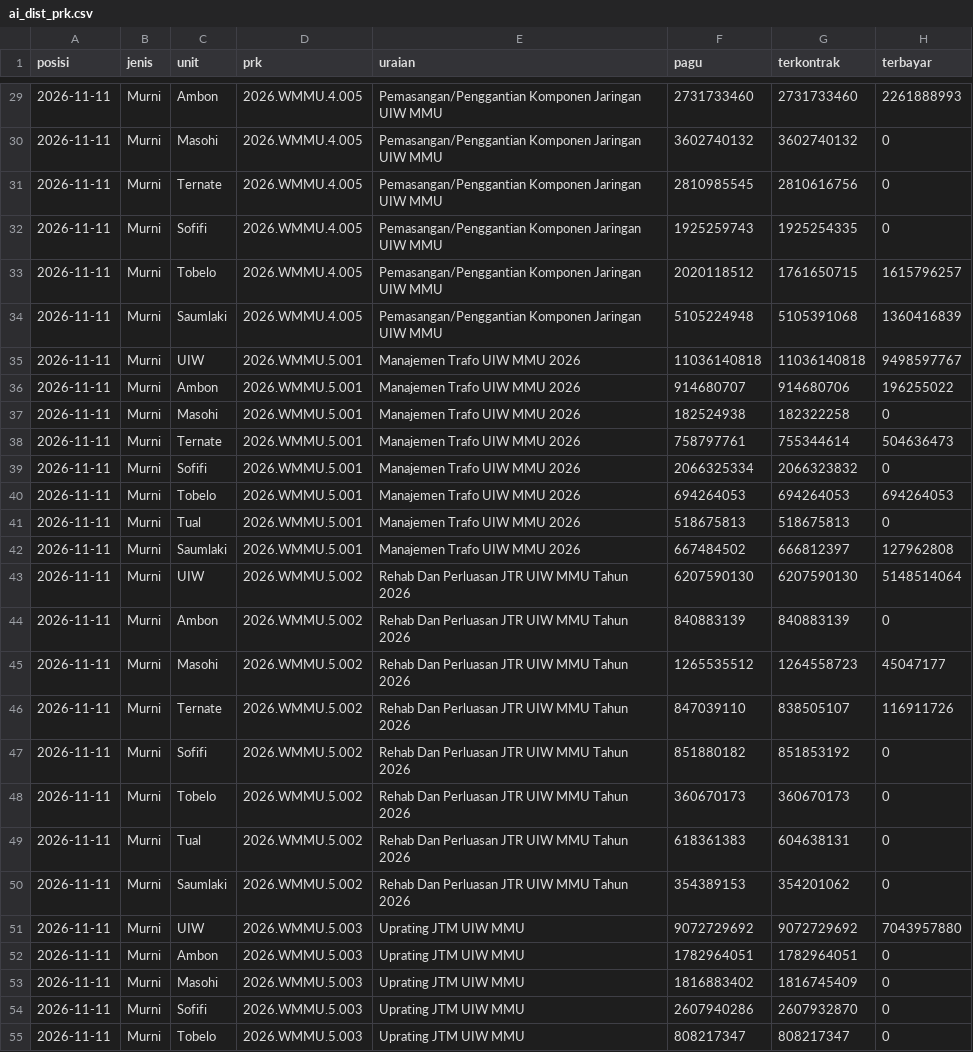
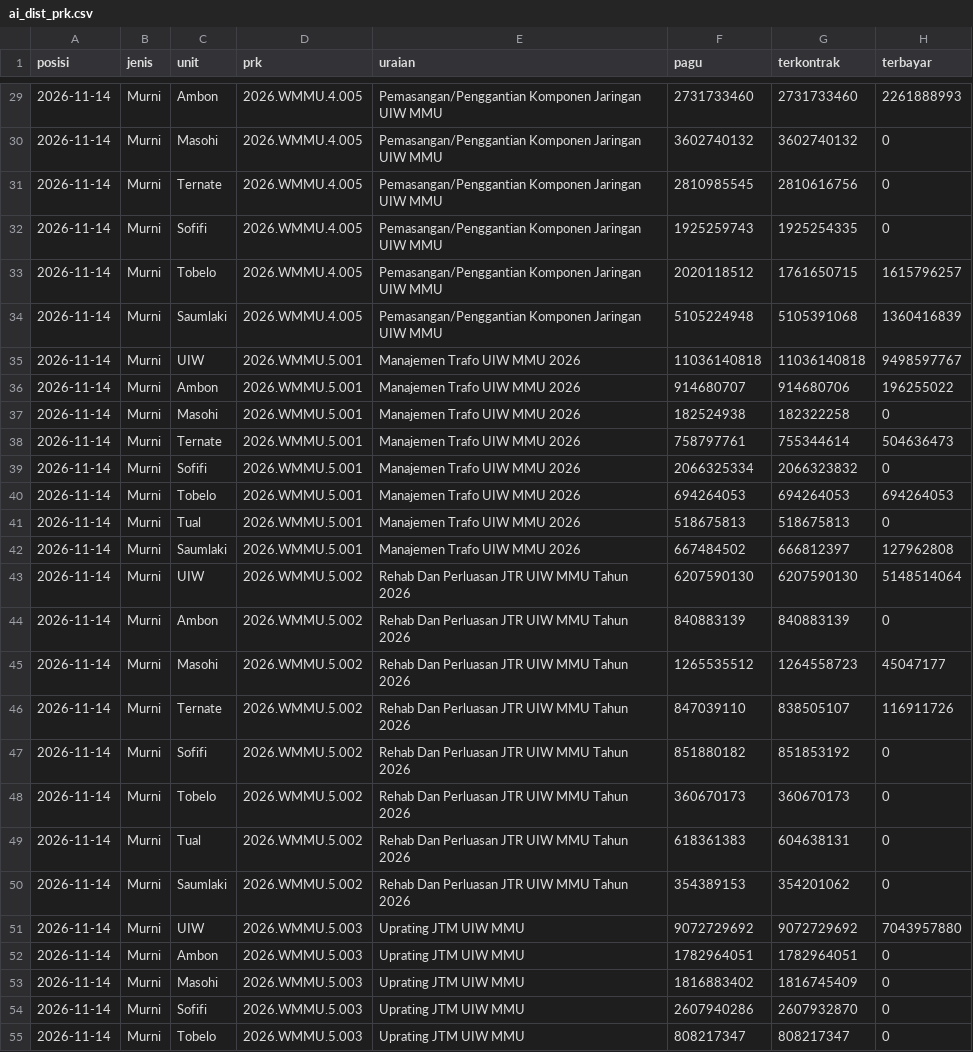
Before and after one commit to zuhal99/Dashboard-TND-UIW-MMU, a CSV file: data/ai_dist_prk.csv, drawn as a sheet; only a part is shown, gaps mark what is left out; the diff covers the shown part only.

```diff
--- a/data/ai_dist_prk.csv
+++ b/data/ai_dist_prk.csv
@@ -29,27 +29,27 @@ posisi,jenis,unit,prk,uraian,pagu,terkontrak,terbayar
-2026-11-11,Murni,Ambon,2026.WMMU.4.005,Pemasangan/Penggantian Komponen Jaringan UIW MMU,2731733460,2731733460,2261888993
-2026-11-11,Murni,Masohi,2026.WMMU.4.005,Pemasangan/Penggantian Komponen Jaringan UIW MMU,3602740132,3602740132,0
-2026-11-11,Murni,Ternate,2026.WMMU.4.005,Pemasangan/Penggantian Komponen Jaringan UIW MMU,2810985545,2810616756,0
-2026-11-11,Murni,Sofifi,2026.WMMU.4.005,Pemasangan/Penggantian Komponen Jaringan UIW MMU,1925259743,1925254335,0
-2026-11-11,Murni,Tobelo,2026.WMMU.4.005,Pemasangan/Penggantian Komponen Jaringan UIW MMU,2020118512,1761650715,1615796257
-2026-11-11,Murni,Saumlaki,2026.WMMU.4.005,Pemasangan/Penggantian Komponen Jaringan UIW MMU,5105224948,5105391068,1360416839
-2026-11-11,Murni,UIW,2026.WMMU.5.001,Manajemen Trafo UIW MMU 2026,11036140818,11036140818,9498597767
-2026-11-11,Murni,Ambon,2026.WMMU.5.001,Manajemen Trafo UIW MMU 2026,914680707,914680706,196255022
-2026-11-11,Murni,Masohi,2026.WMMU.5.001,Manajemen Trafo UIW MMU 2026,182524938,182322258,0
-2026-11-11,Murni,Ternate,2026.WMMU.5.001,Manajemen Trafo UIW MMU 2026,758797761,755344614,504636473
-2026-11-11,Murni,Sofifi,2026.WMMU.5.001,Manajemen Trafo UIW MMU 2026,2066325334,2066323832,0
-2026-11-11,Murni,Tobelo,2026.WMMU.5.001,Manajemen Trafo UIW MMU 2026,694264053,694264053,694264053
-2026-11-11,Murni,Tual,2026.WMMU.5.001,Manajemen Trafo UIW MMU 2026,518675813,518675813,0
-2026-11-11,Murni,Saumlaki,2026.WMMU.5.001,Manajemen Trafo UIW MMU 2026,667484502,666812397,127962808
-2026-11-11,Murni,UIW,2026.WMMU.5.002,Rehab Dan Perluasan JTR UIW MMU Tahun 2026,6207590130,6207590130,5148514064
-2026-11-11,Murni,Ambon,2026.WMMU.5.002,Rehab Dan Perluasan JTR UIW MMU Tahun 2026,840883139,840883139,0
-2026-11-11,Murni,Masohi,2026.WMMU.5.002,Rehab Dan Perluasan JTR UIW MMU Tahun 2026,1265535512,1264558723,45047177
-2026-11-11,Murni,Ternate,2026.WMMU.5.002,Rehab Dan Perluasan JTR UIW MMU Tahun 2026,847039110,838505107,116911726
-2026-11-11,Murni,Sofifi,2026.WMMU.5.002,Rehab Dan Perluasan JTR UIW MMU Tahun 2026,851880182,851853192,0
-2026-11-11,Murni,Tobelo,2026.WMMU.5.002,Rehab Dan Perluasan JTR UIW MMU Tahun 2026,360670173,360670173,0
-2026-11-11,Murni,Tual,2026.WMMU.5.002,Rehab Dan Perluasan JTR UIW MMU Tahun 2026,618361383,604638131,0
-2026-11-11,Murni,Saumlaki,2026.WMMU.5.002,Rehab Dan Perluasan JTR UIW MMU Tahun 2026,354389153,354201062,0
-2026-11-11,Murni,UIW,2026.WMMU.5.003,Uprating JTM UIW MMU,9072729692,9072729692,7043957880
-2026-11-11,Murni,Ambon,2026.WMMU.5.003,Uprating JTM UIW MMU,1782964051,1782964051,0
-2026-11-11,Murni,Masohi,2026.WMMU.5.003,Uprating JTM UIW MMU,1816883402,1816745409,0
-2026-11-11,Murni,Sofifi,2026.WMMU.5.003,Uprating JTM UIW MMU,2607940286,2607932870,0
-2026-11-11,Murni,Tobelo,2026.WMMU.5.003,Uprating JTM UIW MMU,808217347,808217347,0
+2026-11-14,Murni,Ambon,2026.WMMU.4.005,Pemasangan/Penggantian Komponen Jaringan UIW MMU,2731733460,2731733460,2261888993
+2026-11-14,Murni,Masohi,2026.WMMU.4.005,Pemasangan/Penggantian Komponen Jaringan UIW MMU,3602740132,3602740132,0
+2026-11-14,Murni,Ternate,2026.WMMU.4.005,Pemasangan/Penggantian Komponen Jaringan UIW MMU,2810985545,2810616756,0
+2026-11-14,Murni,Sofifi,2026.WMMU.4.005,Pemasangan/Penggantian Komponen Jaringan UIW MMU,1925259743,1925254335,0
+2026-11-14,Murni,Tobelo,2026.WMMU.4.005,Pemasangan/Penggantian Komponen Jaringan UIW MMU,2020118512,1761650715,1615796257
+2026-11-14,Murni,Saumlaki,2026.WMMU.4.005,Pemasangan/Penggantian Komponen Jaringan UIW MMU,5105224948,5105391068,1360416839
+2026-11-14,Murni,UIW,2026.WMMU.5.001,Manajemen Trafo UIW MMU 2026,11036140818,11036140818,9498597767
+2026-11-14,Murni,Ambon,2026.WMMU.5.001,Manajemen Trafo UIW MMU 2026,914680707,914680706,196255022
+2026-11-14,Murni,Masohi,2026.WMMU.5.001,Manajemen Trafo UIW MMU 2026,182524938,182322258,0
+2026-11-14,Murni,Ternate,2026.WMMU.5.001,Manajemen Trafo UIW MMU 2026,758797761,755344614,504636473
+2026-11-14,Murni,Sofifi,2026.WMMU.5.001,Manajemen Trafo UIW MMU 2026,2066325334,2066323832,0
+2026-11-14,Murni,Tobelo,2026.WMMU.5.001,Manajemen Trafo UIW MMU 2026,694264053,694264053,694264053
+2026-11-14,Murni,Tual,2026.WMMU.5.001,Manajemen Trafo UIW MMU 2026,518675813,518675813,0
+2026-11-14,Murni,Saumlaki,2026.WMMU.5.001,Manajemen Trafo UIW MMU 2026,667484502,666812397,127962808
+2026-11-14,Murni,UIW,2026.WMMU.5.002,Rehab Dan Perluasan JTR UIW MMU Tahun 2026,6207590130,6207590130,5148514064
+2026-11-14,Murni,Ambon,2026.WMMU.5.002,Rehab Dan Perluasan JTR UIW MMU Tahun 2026,840883139,840883139,0
+2026-11-14,Murni,Masohi,2026.WMMU.5.002,Rehab Dan Perluasan JTR UIW MMU Tahun 2026,1265535512,1264558723,45047177
+2026-11-14,Murni,Ternate,2026.WMMU.5.002,Rehab Dan Perluasan JTR UIW MMU Tahun 2026,847039110,838505107,116911726
+2026-11-14,Murni,Sofifi,2026.WMMU.5.002,Rehab Dan Perluasan JTR UIW MMU Tahun 2026,851880182,851853192,0
+2026-11-14,Murni,Tobelo,2026.WMMU.5.002,Rehab Dan Perluasan JTR UIW MMU Tahun 2026,360670173,360670173,0
+2026-11-14,Murni,Tual,2026.WMMU.5.002,Rehab Dan Perluasan JTR UIW MMU Tahun 2026,618361383,604638131,0
+2026-11-14,Murni,Saumlaki,2026.WMMU.5.002,Rehab Dan Perluasan JTR UIW MMU Tahun 2026,354389153,354201062,0
+2026-11-14,Murni,UIW,2026.WMMU.5.003,Uprating JTM UIW MMU,9072729692,9072729692,7043957880
+2026-11-14,Murni,Ambon,2026.WMMU.5.003,Uprating JTM UIW MMU,1782964051,1782964051,0
+2026-11-14,Murni,Masohi,2026.WMMU.5.003,Uprating JTM UIW MMU,1816883402,1816745409,0
+2026-11-14,Murni,Sofifi,2026.WMMU.5.003,Uprating JTM UIW MMU,2607940286,2607932870,0
+2026-11-14,Murni,Tobelo,2026.WMMU.5.003,Uprating JTM UIW MMU,808217347,808217347,0
```
Also changed, not shown: 116 edited cells elsewhere in this file, data/ai_dist_kontrak.csv, 1 other file.
